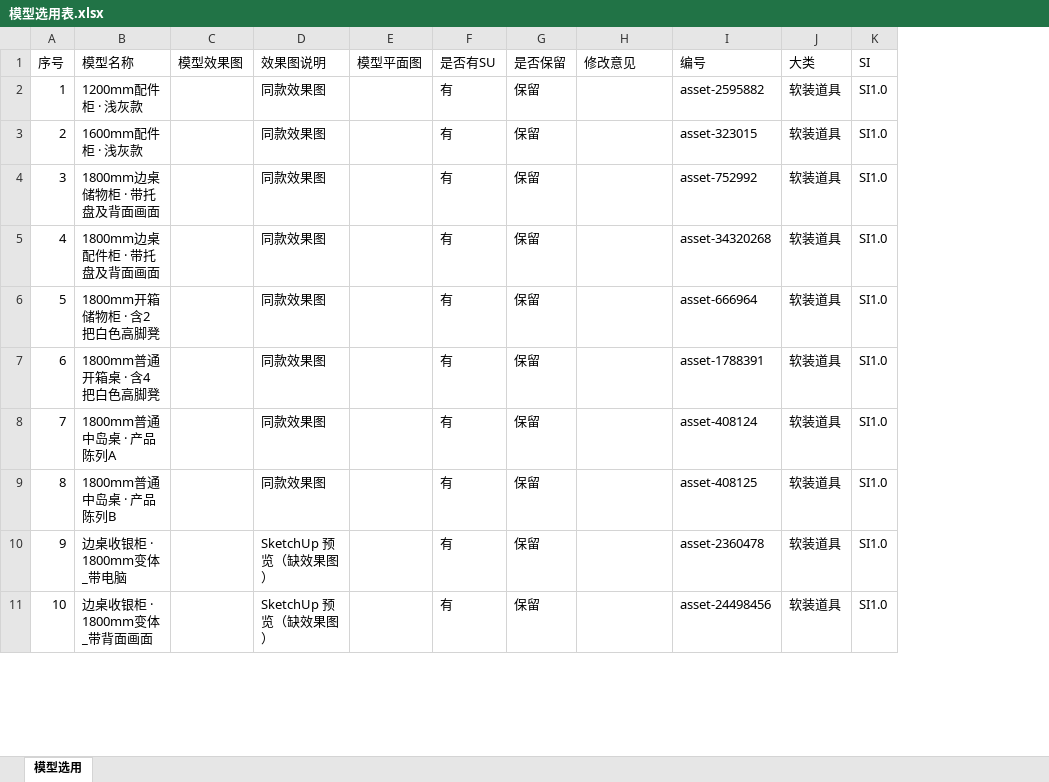
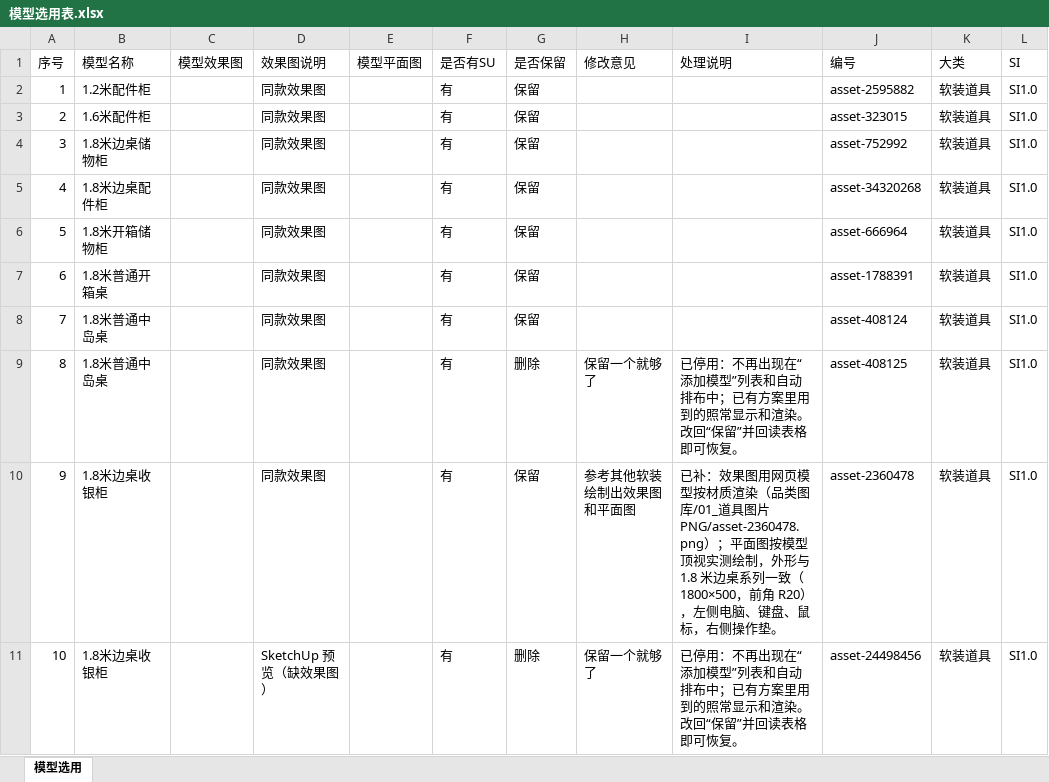
Before and after one commit to aeroooooplane/Store-Design, an Excel workbook: 资源库/模型选用表.xlsx, sheet 模型选用, drawn as a sheet; only a part is shown; values as stored, in another font and other column widths than the file's, no cell formats; charts and pictures not drawn; the diff covers the shown part only; the diff names each change by its address in the sheet, - before the commit and + after, or states it on an @@ line.

```diff
--- a/资源库/模型选用表.xlsx (sheet 模型选用)
+++ b/资源库/模型选用表.xlsx (sheet 模型选用)
+column I (处理说明), rows 9-11: 已停用：不再出现在“添加模型”列表和自动排布中；已有方案里用到的照常显示和渲染。改回“保留”并回读表格即可恢复。 | 已补：效果图用网页模型按材质渲染（品类图库/01_道具图片PNG/asset-2360478.png）；平面图按模型顶视实测绘制，外形与 1.8 米边桌系列一致（1800×500，前角 R20），左侧电脑、键盘、鼠标，右侧操作垫。 | 已停用：不再出现在“添加模型”列表和自动排布中；已有方案里用到的照常显示和渲染。改回“保留”并回读表格即可恢复。
-B2 (模型名称): 1200mm配件柜 · 浅灰款
+B2 (模型名称): 1.2米配件柜
-B3 (模型名称): 1600mm配件柜 · 浅灰款
+B3 (模型名称): 1.6米配件柜
-B4 (模型名称): 1800mm边桌储物柜 · 带托盘及背面画面
+B4 (模型名称): 1.8米边桌储物柜
-B5 (模型名称): 1800mm边桌配件柜 · 带托盘及背面画面
+B5 (模型名称): 1.8米边桌配件柜
-B6 (模型名称): 1800mm开箱储物柜 · 含2把白色高脚凳
+B6 (模型名称): 1.8米开箱储物柜
-B7 (模型名称): 1800mm普通开箱桌 · 含4把白色高脚凳
+B7 (模型名称): 1.8米普通开箱桌
-B8 (模型名称): 1800mm普通中岛桌 · 产品陈列A
+B8 (模型名称): 1.8米普通中岛桌
-B9 (模型名称): 1800mm普通中岛桌 · 产品陈列B
+B9 (模型名称): 1.8米普通中岛桌
-G9 (是否保留): 保留
+G9 (是否保留): 删除
-H9 (修改意见): (empty)
+H9 (修改意见): 保留一个就够了
-B10 (模型名称): 边桌收银柜 · 1800mm变体_带电脑
+B10 (模型名称): 1.8米边桌收银柜
-D10 (效果图说明): SketchUp 预览（缺效果图）
+D10 (效果图说明): 同款效果图
-H10 (修改意见): (empty)
+H10 (修改意见): 参考其他软装绘制出效果图和平面图
-B11 (模型名称): 边桌收银柜 · 1800mm变体_带背面画面
+B11 (模型名称): 1.8米边桌收银柜
-G11 (是否保留): 保留
+G11 (是否保留): 删除
-H11 (修改意见): (empty)
+H11 (修改意见): 保留一个就够了
```
Also changed, not shown: 122 edited cells elsewhere in this sheet, cell formats, charts or pictures, 45 other files.
